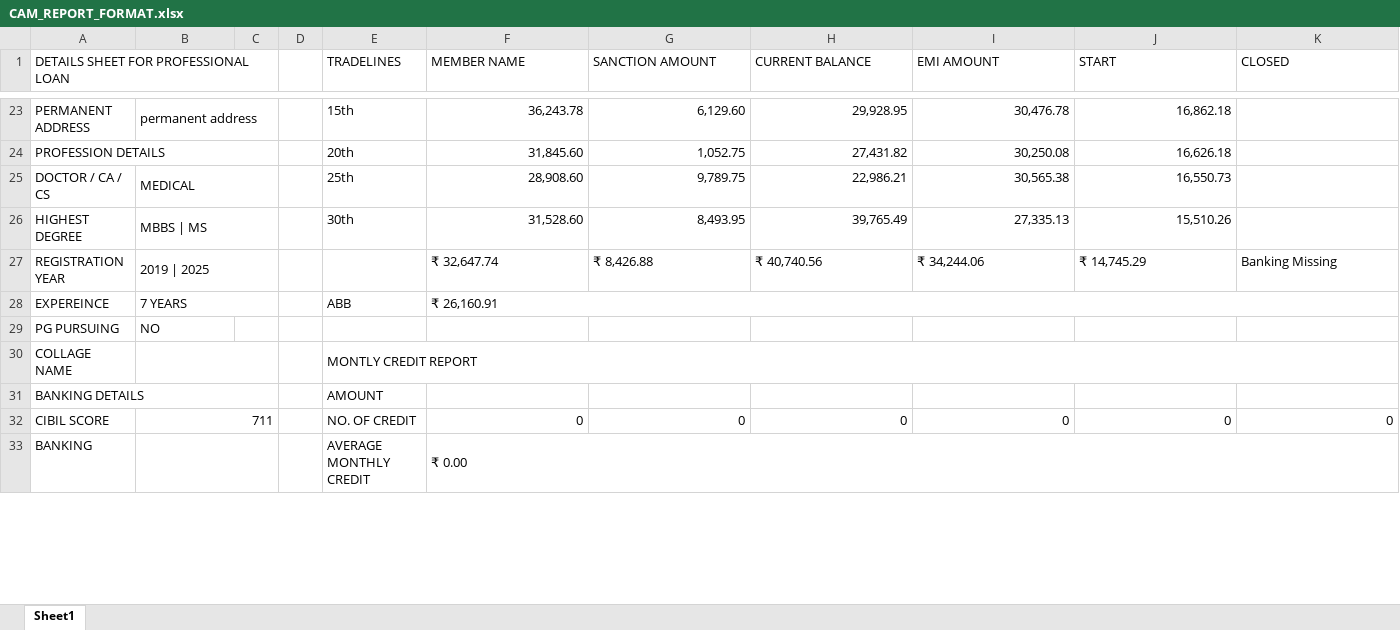
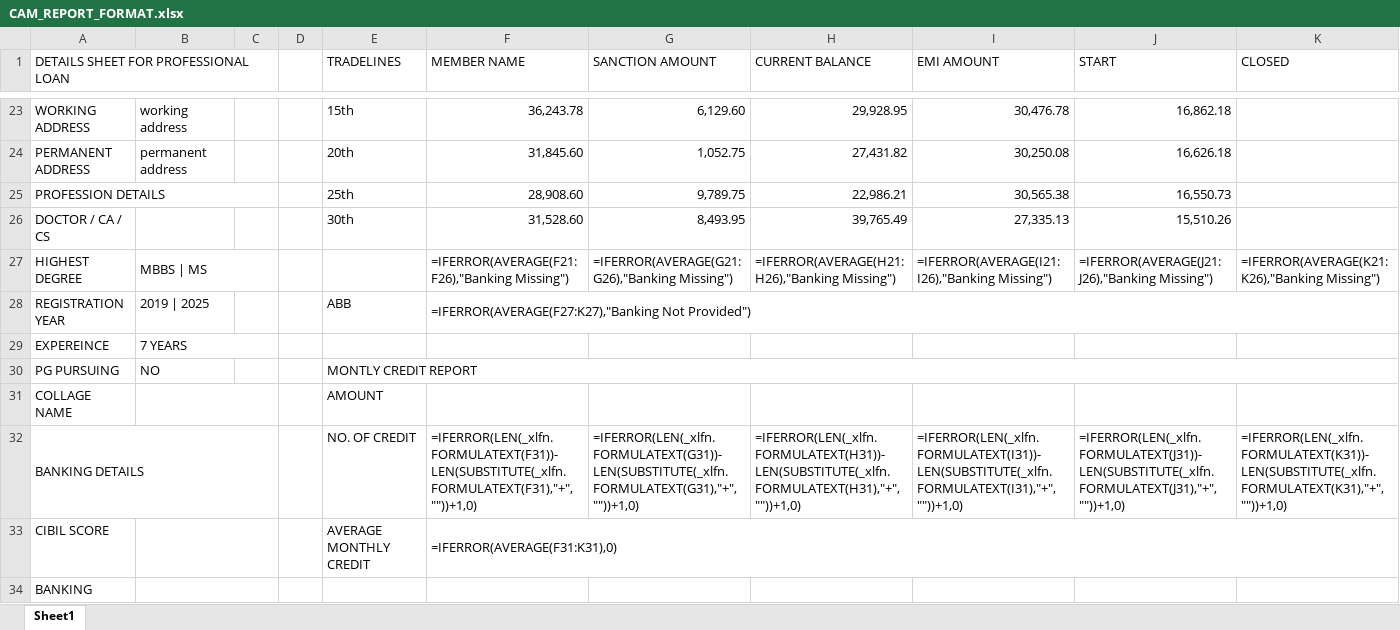
Before and after one commit to f2fintech-tech/f2-therapist-chatbot-frontend, an Excel workbook: attached_assets/CAM_format/CAM_REPORT_FORMAT.xlsx, sheet Sheet1, drawn as a sheet; only a part is shown, gaps mark what is left out; values as stored, in another font and other column widths than the file's, no cell formats; formulas without a stored value are shown as written; table styles not drawn; removed rows and columns are numbered as before the commit, all else as after; the diff covers the shown part only; the diff names each change by its address in the sheet, - before the commit and + after, or states it on an @@ line.

```diff
--- a/attached_assets/CAM_format/CAM_REPORT_FORMAT.xlsx (sheet Sheet1)
+++ b/attached_assets/CAM_format/CAM_REPORT_FORMAT.xlsx (sheet Sheet1)
-A23: PERMANENT ADDRESS
+A23: WORKING ADDRESS
-B23: permanent address
+B23: working address
-B23:C23 merged
-A24: PROFESSION DETAILS
+A24: PERMANENT ADDRESS
-A24:C24 merged
-B24: (empty)
+B24: permanent address
-A25: DOCTOR / CA / CS
+A25: PROFESSION DETAILS
+A25:C25 merged
-B25: MEDICAL
+B25: (empty)
-B25:C25 merged
-A26: HIGHEST DEGREE
+A26: DOCTOR / CA / CS
-B26: MBBS | MS
+B26: (empty)
-B26:C26 merged
-row 27: REGISTRATION YEAR | 2019 | 2025 |  |  |  | ₹ 32,647.74 | ₹ 8,426.88 | ₹ 40,740.56 | ₹ 34,244.06 | ₹ 14,745.29 | Banking Missing
+row 27: HIGHEST DEGREE | MBBS | MS |  |  |  | =IFERROR(AVERAGE(F21:F26),"Banking Missing") | =IFERROR(AVERAGE(G21:G26),"Banking Missing") | =IFERROR(AVERAGE(H21:H26),"Banking Missing") | =IFERROR(AVERAGE(I21:I26),"Banking Missing") | =IFERROR(AVERAGE(J21:J26),"Banking Missing") | =IFERROR(AVERAGE(K21:K26),"Banking Missing")
+row 28: REGISTRATION YEAR | 2019 | 2025 |  |  | ABB | =IFERROR(AVERAGE(F27:K27),"Banking Not Provided")
-E29 (TRADELINES): ABB
+E29 (TRADELINES): (empty)
-F29 (MEMBER NAME): ₹ 26,160.91
+F29 (MEMBER NAME): (empty)
-F28:K28 merged
-E30 (TRADELINES): (empty)
+E30 (TRADELINES): MONTLY CREDIT REPORT
+E30:K30 merged
-E31 (TRADELINES): MONTLY CREDIT REPORT
+E31 (TRADELINES): AMOUNT
-E30:K30 merged
-row 31: BANKING DETAILS |  |  |  | AMOUNT
-row 32: CIBIL SCORE | 711 |  |  | NO. OF CREDIT | 0 | 0 | 0 | 0 | 0 | 0
+row 32: BANKING DETAILS |  |  |  | NO. OF CREDIT | =IFERROR(LEN(_xlfn.FORMULATEXT(F31))-LEN(SUBSTITUTE(_xlfn.FORMULATEXT(F31),"+",""))+1,0) | =IFERROR(LEN(_xlfn.FORMULATEXT(G31))-LEN(SUBSTITUTE(_xlfn.FORMULATEXT(G31),"+",""))+1,0) | =IFERROR(LEN(_xlfn.FORMULATEXT(H31))-LEN(SUBSTITUTE(_xlfn.FORMULATEXT(H31),"+",""))+1,0) | =IFERROR(LEN(_xlfn.FORMULATEXT(I31))-LEN(SUBSTITUTE(_xlfn.FORMULATEXT(I31),"+",""))+1,0) | =IFERROR(LEN(_xlfn.FORMULATEXT(J31))-LEN(SUBSTITUTE(_xlfn.FORMULATEXT(J31),"+",""))+1,0) | =IFERROR(LEN(_xlfn.FORMULATEXT(K31))-LEN(SUBSTITUTE(_xlfn.FORMULATEXT(K31),"+",""))+1,0)
+row 33: CIBIL SCORE |  |  |  | AVERAGE MONTHLY CREDIT | =IFERROR(AVERAGE(F31:K31),0)
-E34 (TRADELINES): AVERAGE MONTHLY CREDIT
+E34 (TRADELINES): (empty)
-F34 (MEMBER NAME): ₹ 0.00
+F34 (MEMBER NAME): (empty)
-F33:K33 merged
```
Also changed, not shown: 3 added rows, 5 removed rows, 51 edited cells and merged cells elsewhere in this sheet, cell formats, 3 other files.
